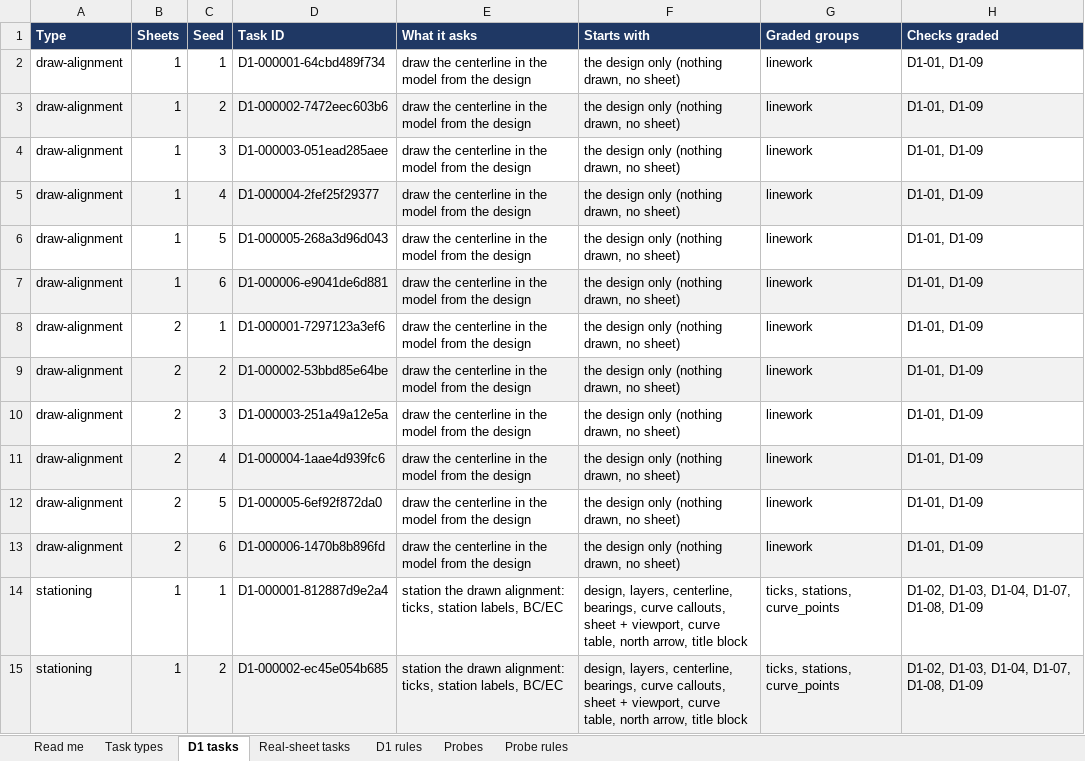
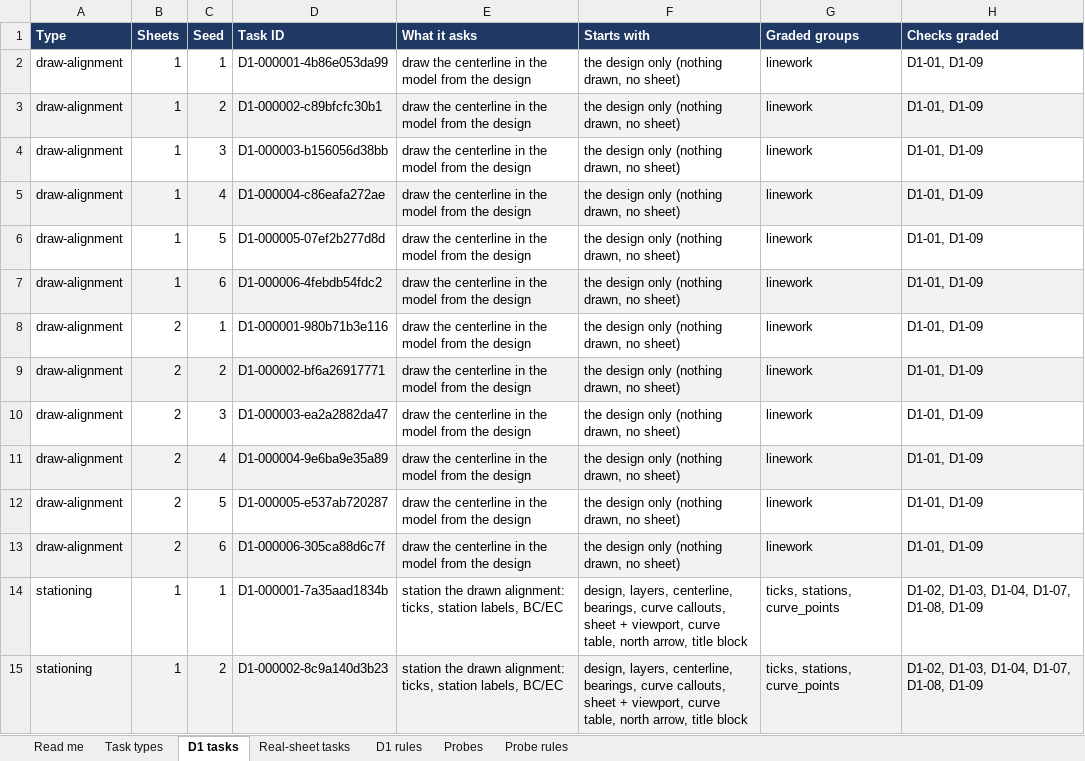
Before and after one commit to robertdenison56/CAD-Testing, an Excel workbook: benchmarks/prompts/roaddraft_prompts.xlsx, sheet D1 tasks, drawn as a sheet; only a part is shown; values as stored, in another font and other column widths than the file's, no borders; the diff covers the shown part only; the diff names each change by its address in the sheet, - before the commit and + after, or states it on an @@ line.

```diff
--- a/benchmarks/prompts/roaddraft_prompts.xlsx (sheet D1 tasks)
+++ b/benchmarks/prompts/roaddraft_prompts.xlsx (sheet D1 tasks)
-D2 (Task ID): D1-000001-64cbd489f734
+D2 (Task ID): D1-000001-4b86e053da99
-D3 (Task ID): D1-000002-7472eec603b6
+D3 (Task ID): D1-000002-c89bfcfc30b1
-D4 (Task ID): D1-000003-051ead285aee
+D4 (Task ID): D1-000003-b156056d38bb
-D5 (Task ID): D1-000004-2fef25f29377
+D5 (Task ID): D1-000004-c86eafa272ae
-D6 (Task ID): D1-000005-268a3d96d043
+D6 (Task ID): D1-000005-07ef2b277d8d
-D7 (Task ID): D1-000006-e9041de6d881
+D7 (Task ID): D1-000006-4febdb54fdc2
-D8 (Task ID): D1-000001-7297123a3ef6
+D8 (Task ID): D1-000001-980b71b3e116
-D9 (Task ID): D1-000002-53bbd85e64be
+D9 (Task ID): D1-000002-bf6a26917771
-D10 (Task ID): D1-000003-251a49a12e5a
+D10 (Task ID): D1-000003-ea2a2882da47
-D11 (Task ID): D1-000004-1aae4d939fc6
+D11 (Task ID): D1-000004-9e6ba9e35a89
-D12 (Task ID): D1-000005-6ef92f872da0
+D12 (Task ID): D1-000005-e537ab720287
-D13 (Task ID): D1-000006-1470b8b896fd
+D13 (Task ID): D1-000006-305ca88d6c7f
-D14 (Task ID): D1-000001-812887d9e2a4
+D14 (Task ID): D1-000001-7a35aad1834b
-D15 (Task ID): D1-000002-ec45e054b685
+D15 (Task ID): D1-000002-8c9a140d3b23
```
Also changed, not shown: 178 edited cells elsewhere in this sheet, sheet Real-sheet tasks, sheet Task types, sheet Read me, 17 other files.
